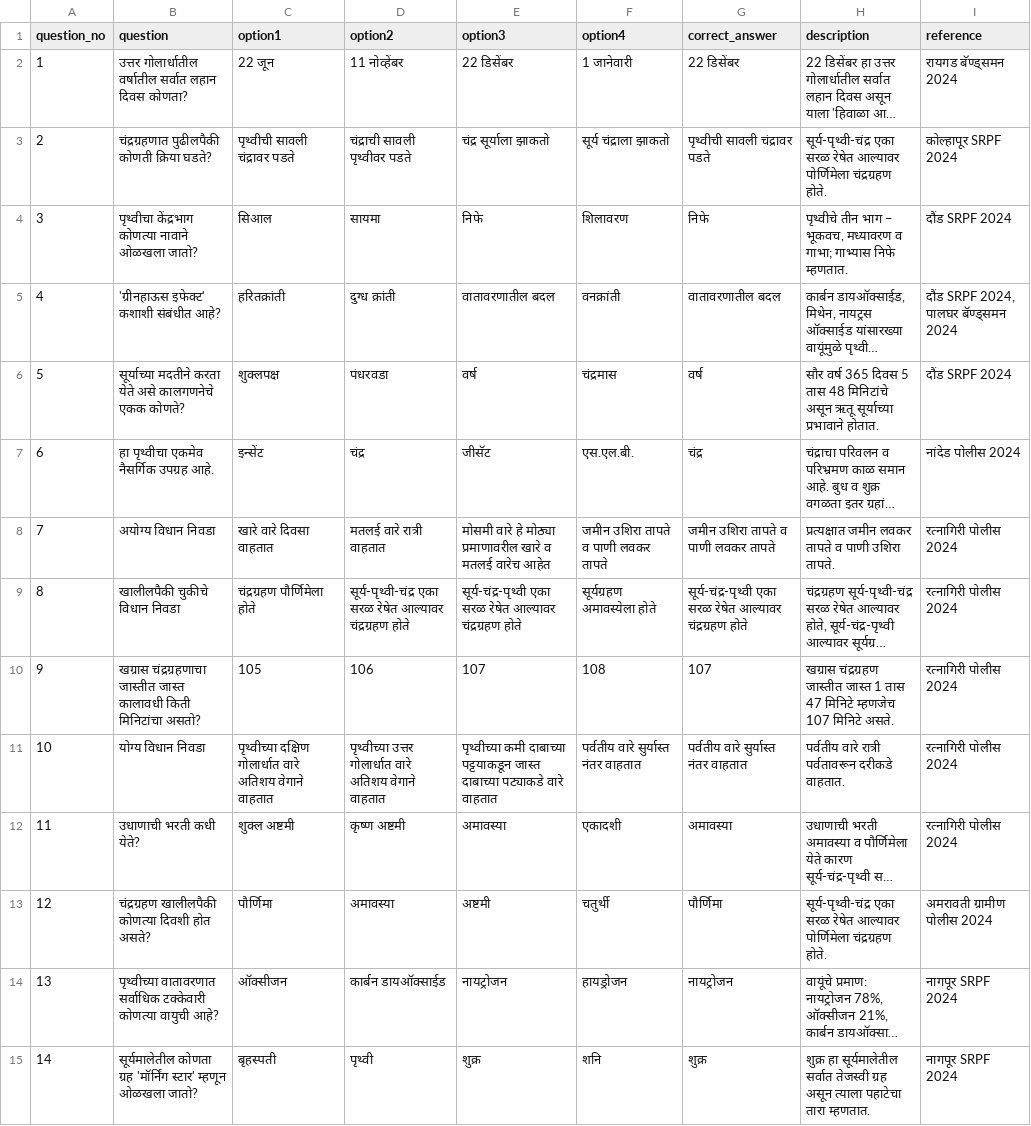
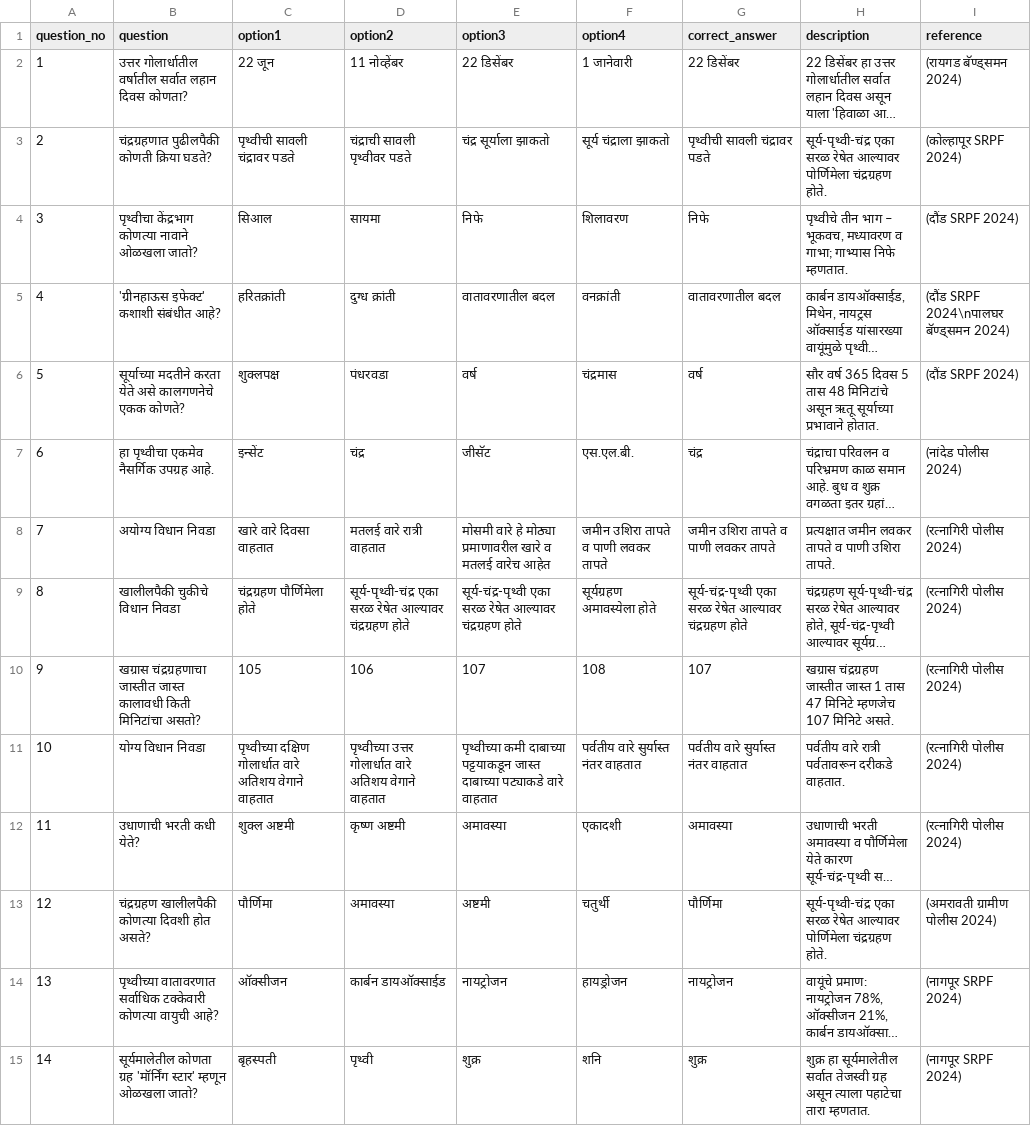
Before and after one commit to navatharkrishna/sharayupoliceacadmy, a CSV file: data/quiz.csv, drawn as a sheet; long unchanged cells end in …; the diff names each change by its address in the sheet, - before the commit and + after, or states it on an @@ line.

Commit message:
Update quiz.csv

```diff
--- a/data/quiz.csv
+++ b/data/quiz.csv
-I2 (reference): रायगड बॅण्ड्समन 2024
+I2 (reference): (रायगड बॅण्ड्समन 2024)
-I3 (reference): कोल्हापूर SRPF 2024
+I3 (reference): (कोल्हापूर SRPF 2024)
-I4 (reference): दौंड SRPF 2024
+I4 (reference): (दौंड SRPF 2024)
-I5 (reference): दौंड SRPF 2024, पालघर बॅण्ड्समन 2024
+I5 (reference): (दौंड SRPF 2024\nपालघर बॅण्ड्समन 2024)
-I6 (reference): दौंड SRPF 2024
+I6 (reference): (दौंड SRPF 2024)
-I7 (reference): नांदेड पोलीस 2024
+I7 (reference): (नांदेड पोलीस 2024)
-I8:I12 (reference): रत्नागिरी पोलीस 2024
+I8:I12 (reference): (रत्नागिरी पोलीस 2024)
-I13 (reference): अमरावती ग्रामीण पोलीस 2024
+I13 (reference): (अमरावती ग्रामीण पोलीस 2024)
-I14:I15 (reference): नागपूर SRPF 2024
+I14:I15 (reference): (नागपूर SRPF 2024)
```
